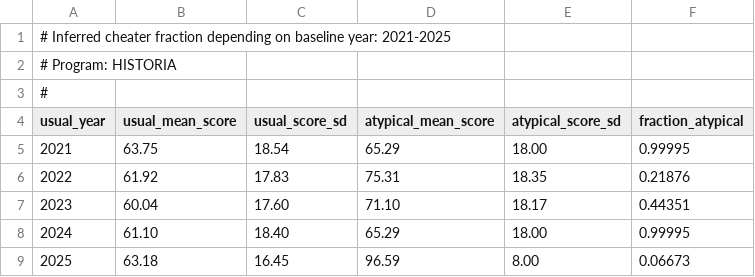
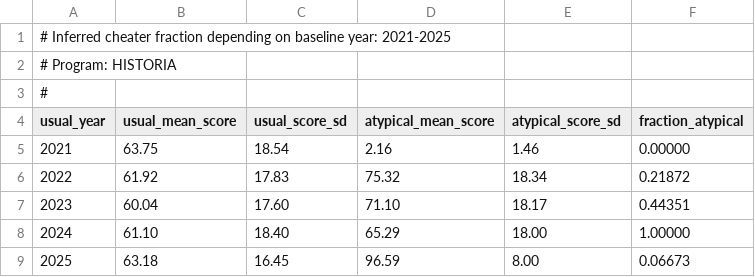
Before and after one commit to agn3si/ResultadosUNAM---data, a CSV file: analysis/percentage-atypical/result_program_individual/results_program_HISTORIA/mixture_fits_by_usual_year.csv, drawn as a sheet.

```diff
--- a/analysis/percentage-atypical/result_program_individual/results_program_HISTORIA/mixture_fits_by_usual_year.csv
+++ b/analysis/percentage-atypical/result_program_individual/results_program_HISTORIA/mixture_fits_by_usual_year.csv
@@ -4,6 +4,6 @@
 usual_year,usual_mean_score,usual_score_sd,atypical_mean_score,atypical_score_sd,fraction_atypical
-2021,63.75,18.54,65.29,18.00,0.99995
-2022,61.92,17.83,75.31,18.35,0.21876
+2021,63.75,18.54,2.16,1.46,0.00000
+2022,61.92,17.83,75.32,18.34,0.21872
 2023,60.04,17.60,71.10,18.17,0.44351
-2024,61.10,18.40,65.29,18.00,0.99995
+2024,61.10,18.40,65.29,18.00,1.00000
 2025,63.18,16.45,96.59,8.00,0.06673
```
Also changed, not shown: analysis/percentage-atypical/result_program_individual/results_program_ACTUARIA/mixture_fits_by_usual_year.csv, analysis/percentage-atypical/result_program_individual/results_program_ACTUARIA/usual_yearly_fits.csv, 49 other files.
